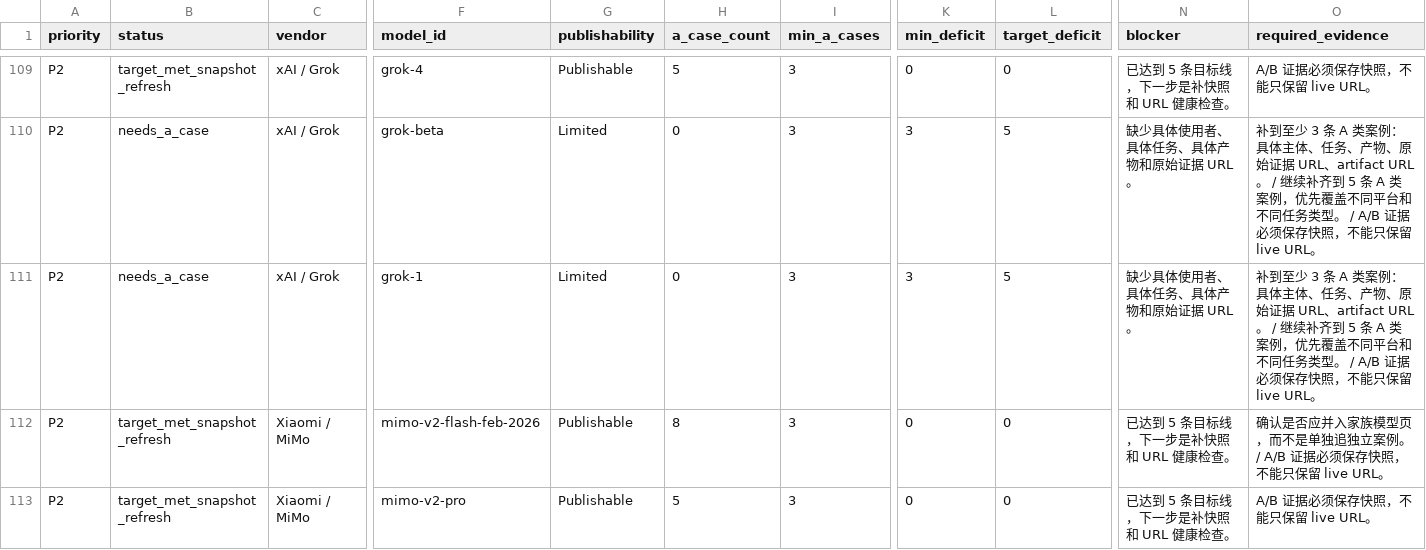
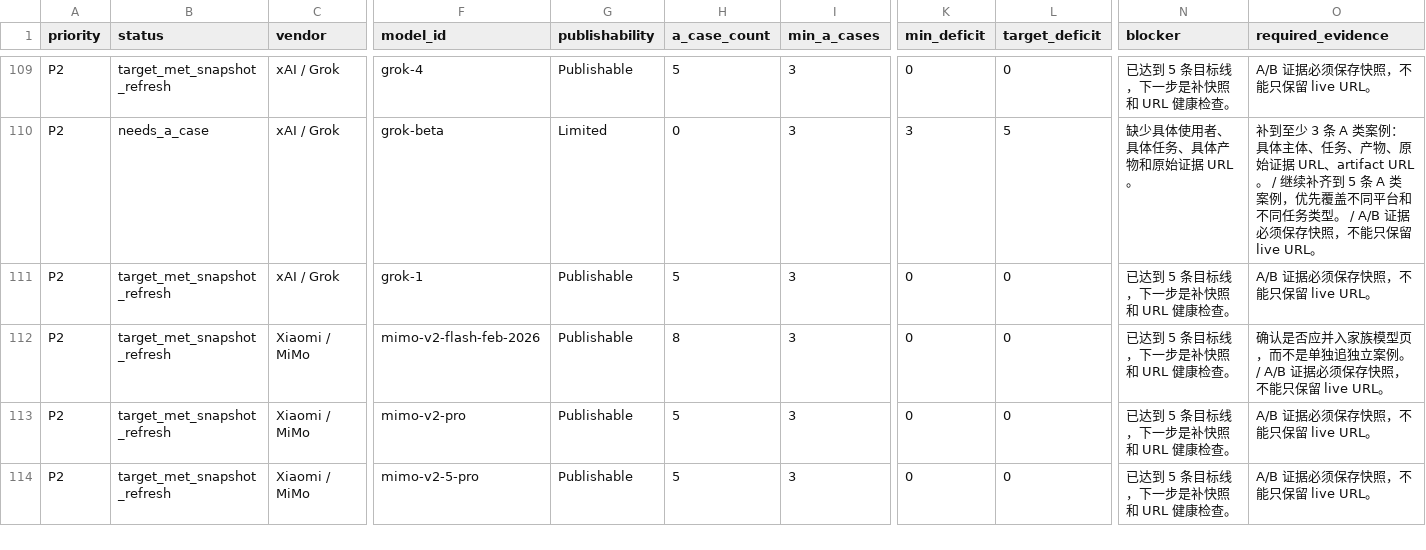
Before and after one commit to AL549984/model, a TSV file: work/evidence-backfill-intake.tsv, drawn as a sheet; only a part is shown, gaps mark what is left out; the shorter side is filled out with more unchanged rows; the diff names each change by its address in the sheet, - before the commit and + after, or states it on an @@ line.

Commit message:
chore: sync Model Atlas case data

```diff
--- a/work/evidence-backfill-intake.tsv
+++ b/work/evidence-backfill-intake.tsv
-B111 (status): needs_a_case
+B111 (status): target_met_snapshot_refresh
-G111 (publishability): Limited
+G111 (publishability): Publishable
-H111 (a_case_count): 0
+H111 (a_case_count): 5
-K111 (min_deficit): 3
+K111 (min_deficit): 0
-L111 (target_deficit): 5
+L111 (target_deficit): 0
-N111 (blocker): 缺少具体使用者、具体任务、具体产物和原始证据 URL。
+N111 (blocker): 已达到 5 条目标线，下一步是补快照和 URL 健康检查。
-O111 (required_evidence): 补到至少 3 条 A 类案例：具体主体、任务、产物、原始证据 URL、artifact URL。 / 继续补齐到 5 条 A 类案例，优先覆盖不同平台和不同任务类型。 / A/B 证据必…
+O111 (required_evidence): A/B 证据必…
```
Also changed, not shown: 6 other files.
